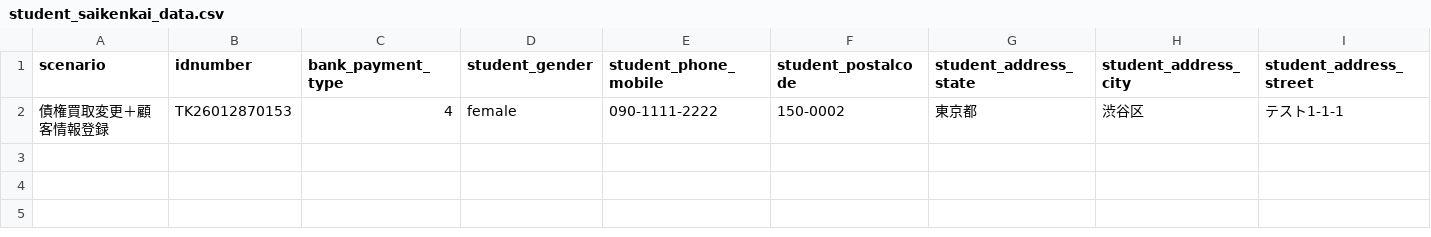
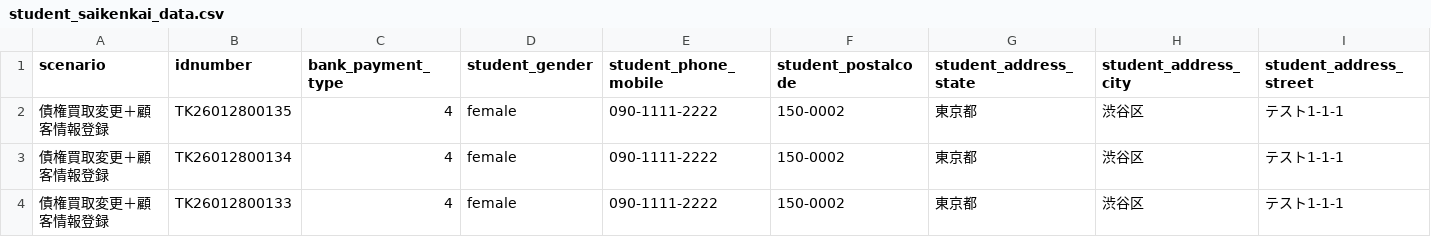
Before and after one commit to kageyama-aoi/e2e, a CSV file: data/shimamura/student_saikenkai_data.csv, drawn as a sheet; only a part is shown; rows hold the shown columns only; the diff names each change by its address in the sheet, - before the commit and + after, or states it on an @@ line.

```diff
--- a/data/shimamura/student_saikenkai_data.csv
+++ b/data/shimamura/student_saikenkai_data.csv
-B2 (idnumber): TK26012870153
+B2 (idnumber): TK26012800135
+row 3: 債権買取変更＋顧客情報登録 | TK26012800134 | 4 | female | 090-1111-2222 | 150-0002 | 東京都 | 渋谷区 | テスト1-1-1
+row 4: 債権買取変更＋顧客情報登録 | TK26012800133 | 4 | female | 090-1111-2222 | 150-0002 | 東京都 | 渋谷区 | テスト1-1-1
```
Also changed, not shown: 5 other files.
